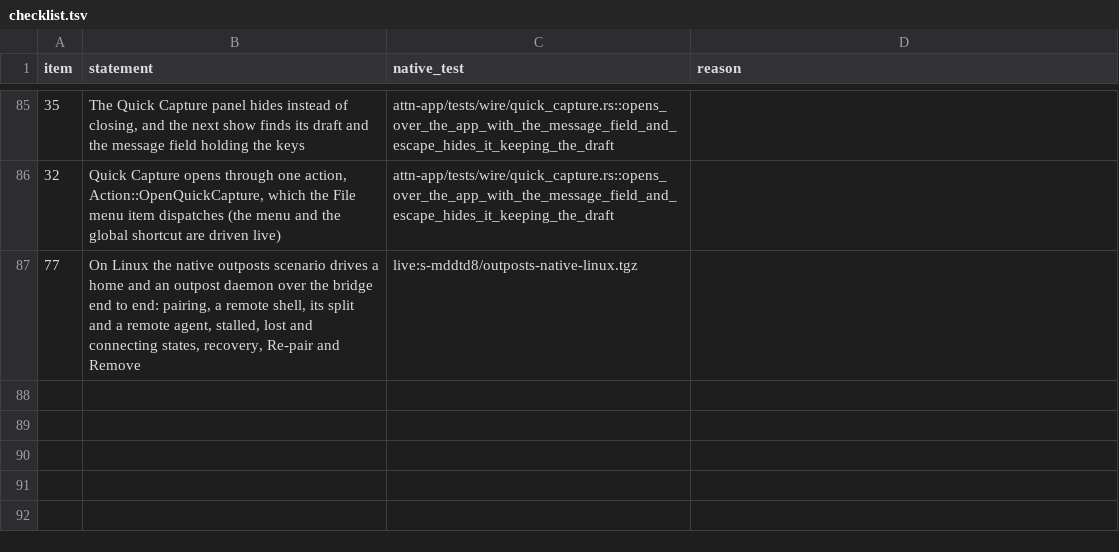
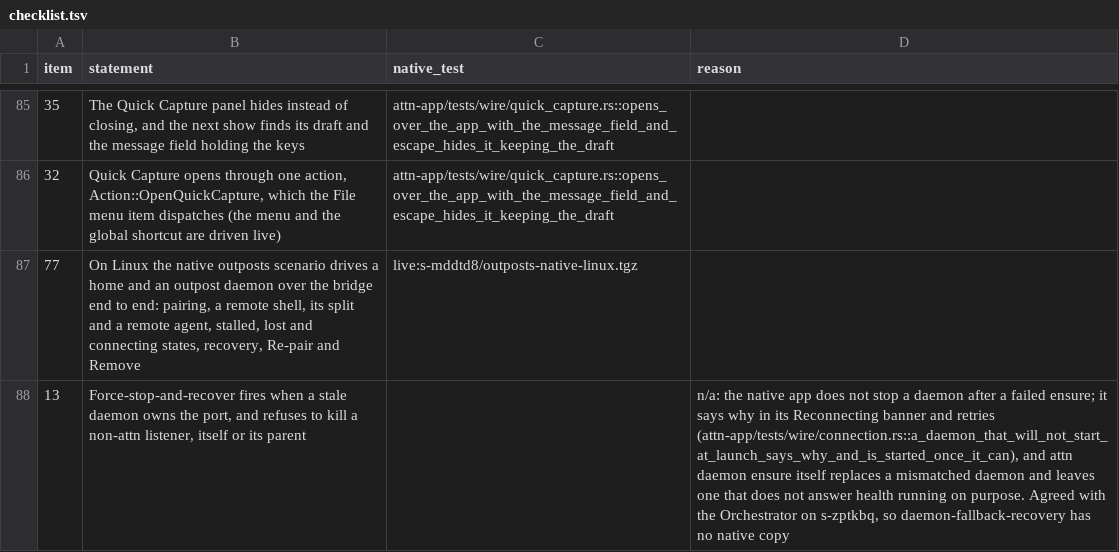
Before and after one commit to SolenesInc/attn, a TSV file: native/parity/checklist.tsv, drawn as a sheet; only a part is shown, gaps mark what is left out; the diff names each change by its address in the sheet, - before the commit and + after, or states it on an @@ line.

```diff
--- a/native/parity/checklist.tsv
+++ b/native/parity/checklist.tsv
+row 88: 13 | Force-stop-and-recover fires when a stale daemon owns the port, and refuses to kill a non-attn listener, itself or its parent |  | n/a: the native app does not stop a daemon after a failed ensure; it says why in its Reconnecting banner and retries (attn-app/tests/wire/connection.rs::a_daemon_that_will_not_start_at_launch_says_why_and_is_started_once_it_can), and attn daemon ensure itself replaces a mismatched daemon and leaves one that does not answer health running on purpose. Agreed with the Orchestrator on s-zptkbq, so daemon-fallback-recovery has no native copy
```
Also changed, not shown: native/parity/wire.tsv, 17 other files.
